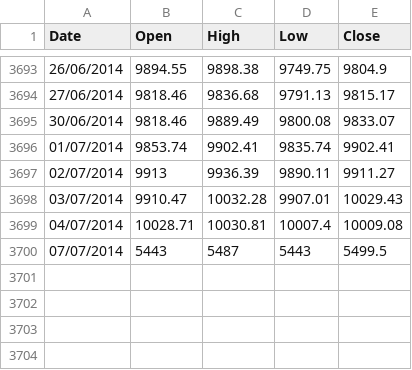
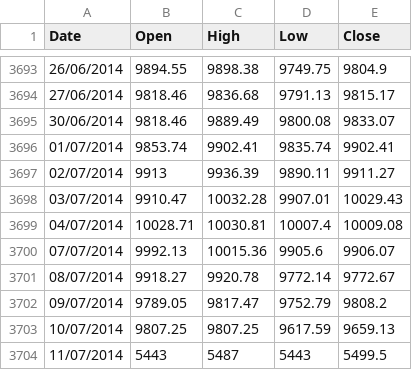
Before and after one commit to allanx38/DMin, a CSV file: Dax_2000.csv, drawn as a sheet; only a part is shown, gaps mark what is left out.

```diff
--- a/Dax_2000.csv
+++ b/Dax_2000.csv
@@ -3699,2 +3699,6 @@
 "04/07/2014",10028.71,10030.81,10007.4,10009.08
-"07/07/2014",5443,5487,5443,5499.5
+"07/07/2014",9992.13,10015.36,9905.6,9906.07
+"08/07/2014",9918.27,9920.78,9772.14,9772.67
+"09/07/2014",9789.05,9817.47,9752.79,9808.2
+"10/07/2014",9807.25,9807.25,9617.59,9659.13
+"11/07/2014",5443,5487,5443,5499.5
```
Also changed, not shown: CAC_2000.csv, Dow_2000.csv, 5 other files.
